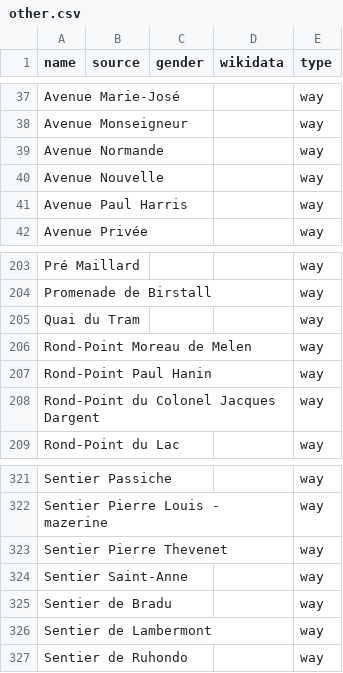
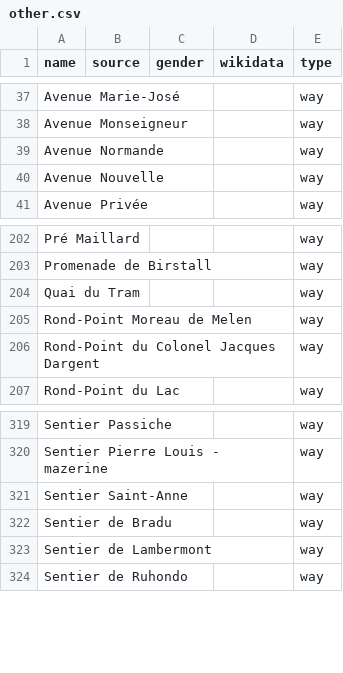
Before and after one commit to EqualStreetNames/equalstreetnames-rixensart, a CSV file: data/other.csv, drawn as a sheet; only a part is shown, gaps mark what is left out; the diff names each change by its address in the sheet, - before the commit and + after, or states it on an @@ line.

```diff
--- a/data/other.csv
+++ b/data/other.csv
-row 41: Avenue Paul Harris |  |  |  | way
-row 207: Rond-Point Paul Hanin |  |  |  | way
-row 323: Sentier Pierre Thevenet |  |  |  | way
```
Also changed, not shown: data.csv, data/gender.csv.
